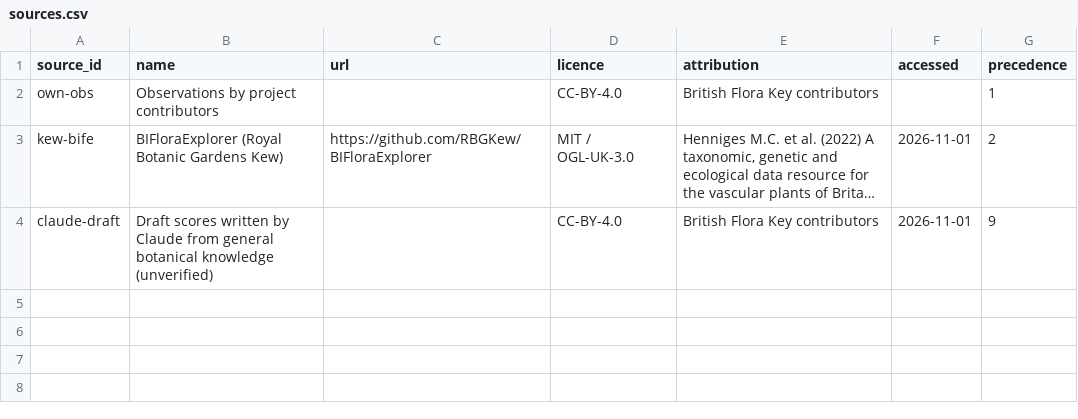
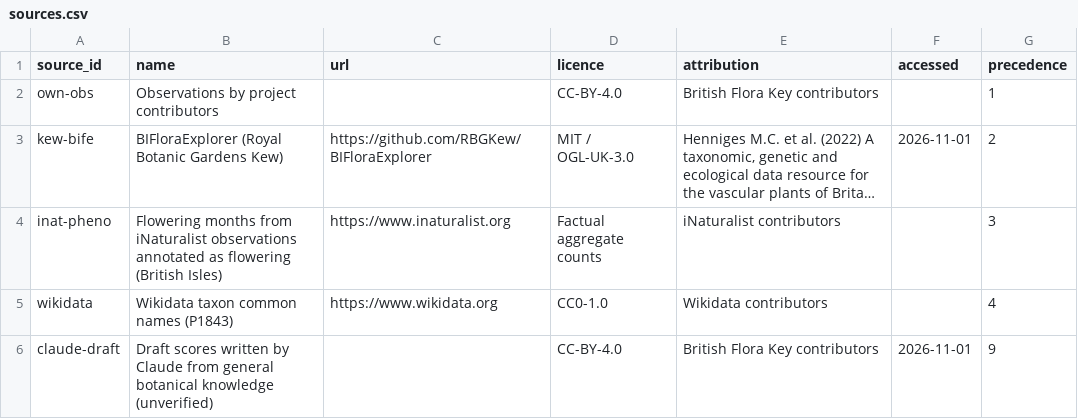
Before and after one commit to drdavidglew-afk/BritishFlora, a CSV file: data/sources.csv, drawn as a sheet; long unchanged cells end in …; the diff names each change by its address in the sheet, - before the commit and + after, or states it on an @@ line.

```diff
--- a/data/sources.csv
+++ b/data/sources.csv
+row 4: inat-pheno | Flowering months from iNaturalist observations annotated as flowering (British Isles) | https://www.inaturalist.org | Factual aggregate counts | iNaturalist contributors |  | 3
+row 5: wikidata | Wikidata taxon common names (P1843) | https://www.wikidata.org | CC0-1.0 | Wikidata contributors |  | 4
```
Also changed, not shown: data/characters.csv, data/states.csv, 5 other files.
